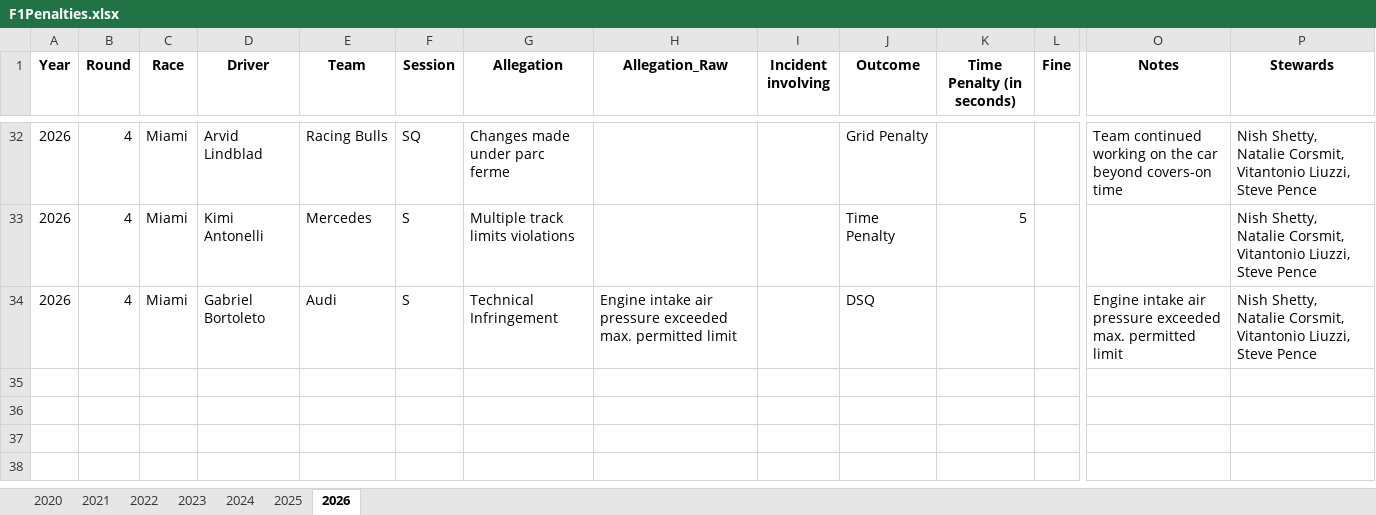
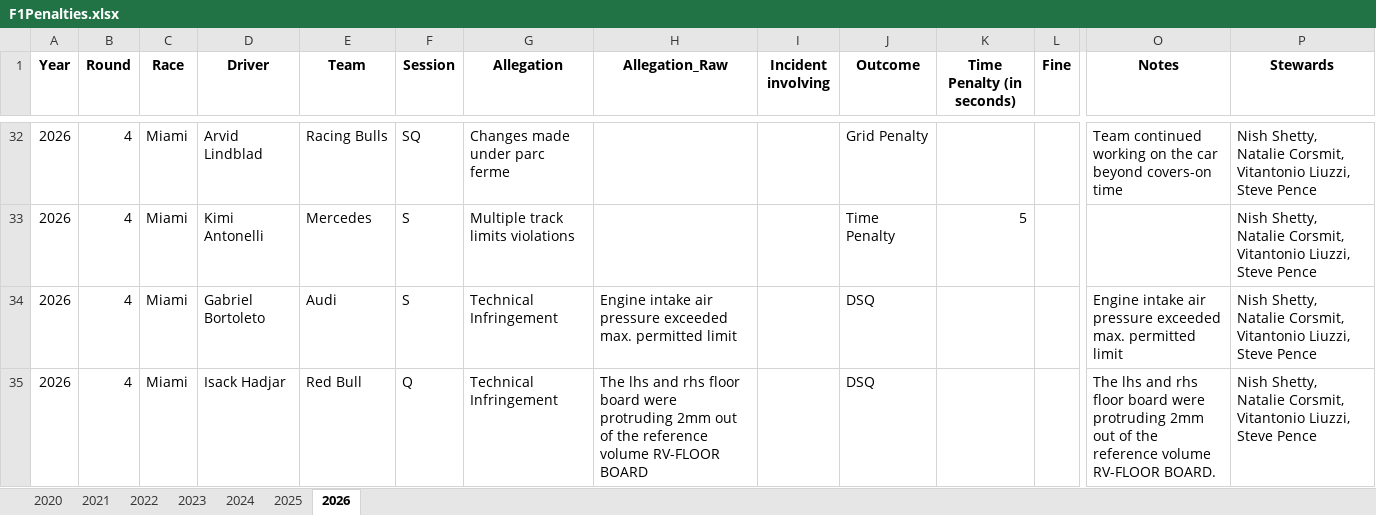
Before and after one commit to j5t3313/F1_Penalties_Dashboard, an Excel workbook: data/F1Penalties.xlsx, sheet 2026, drawn as a sheet; only a part is shown, gaps mark what is left out; values as stored, in another font and other column widths than the file's, no borders; rows hold the shown columns only; the diff names each change by its address in the sheet, - before the commit and + after, or states it on an @@ line.

Commit message:
Miami Q

```diff
--- a/data/F1Penalties.xlsx (sheet 2026)
+++ b/data/F1Penalties.xlsx (sheet 2026)
+row 35: 2026 | 4 | Miami | Isack Hadjar | Red Bull | Q | Technical Infringement | The lhs and rhs floor board were protruding 2mm out of the reference volume RV-FLOOR BOARD |  | DSQ |  |  | The lhs and rhs floor board were protruding 2mm out of the reference volume RV-FLOOR BOARD. | Nish Shetty, Natalie Corsmit, Vitantonio Liuzzi, Steve Pence
```
